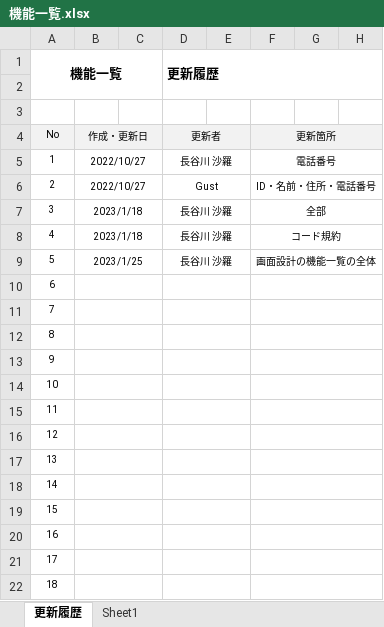
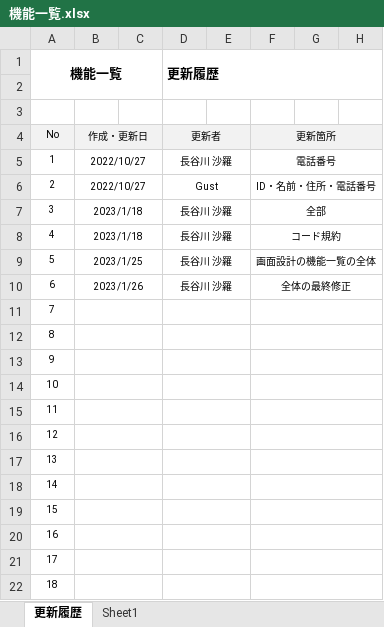
Before and after one commit to 20217003/HCSSportsForm, an Excel workbook: G2A223長谷川沙羅/設計書/機能一覧.xlsx, sheet 更新履歴, drawn as a sheet; only a part is shown; values as stored, in another font and other column widths than the file's, no borders; the diff names each change by its address in the sheet, - before the commit and + after, or states it on an @@ line.

```diff
--- a/G2A223長谷川沙羅/設計書/機能一覧.xlsx (sheet 更新履歴)
+++ b/G2A223長谷川沙羅/設計書/機能一覧.xlsx (sheet 更新履歴)
-B10: (empty)
+B10: 2023/1/26
-D10 (更新履歴): (empty)
+D10 (更新履歴): 長谷川 沙羅
-F10: (empty)
+F10: 全体の最終修正
```
Also changed, not shown: sheet Sheet1, G2A223長谷川沙羅/設計書/テーブル定義書.xlsx, G2A223長谷川沙羅/設計書/画面一覧.xlsx, 1 other file.
